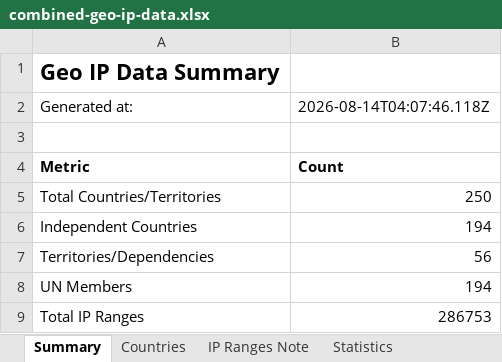
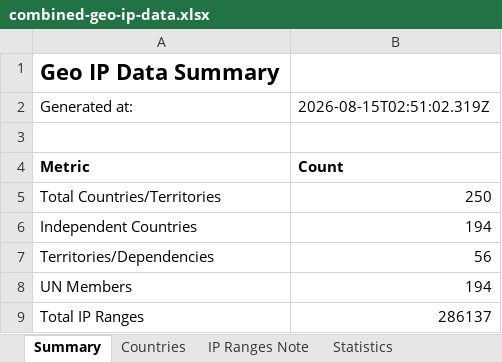
Before and after one commit to Fog3211/geo-ip-generator, an Excel workbook: data/combined-geo-ip-data.xlsx, sheet Summary, drawn as a sheet; values as stored, in another font and other column widths than the file's, no borders; the diff names each change by its address in the sheet, - before the commit and + after, or states it on an @@ line.

```diff
--- a/data/combined-geo-ip-data.xlsx (sheet Summary)
+++ b/data/combined-geo-ip-data.xlsx (sheet Summary)
-B2: 2026-08-14T04:07:46.118Z
+B2: 2026-08-15T02:51:02.319Z
-B9: 286753
+B9: 286137
```
Also changed, not shown: sheet Countries, sheet Statistics, sheet IP Ranges Note, 6 other files.
